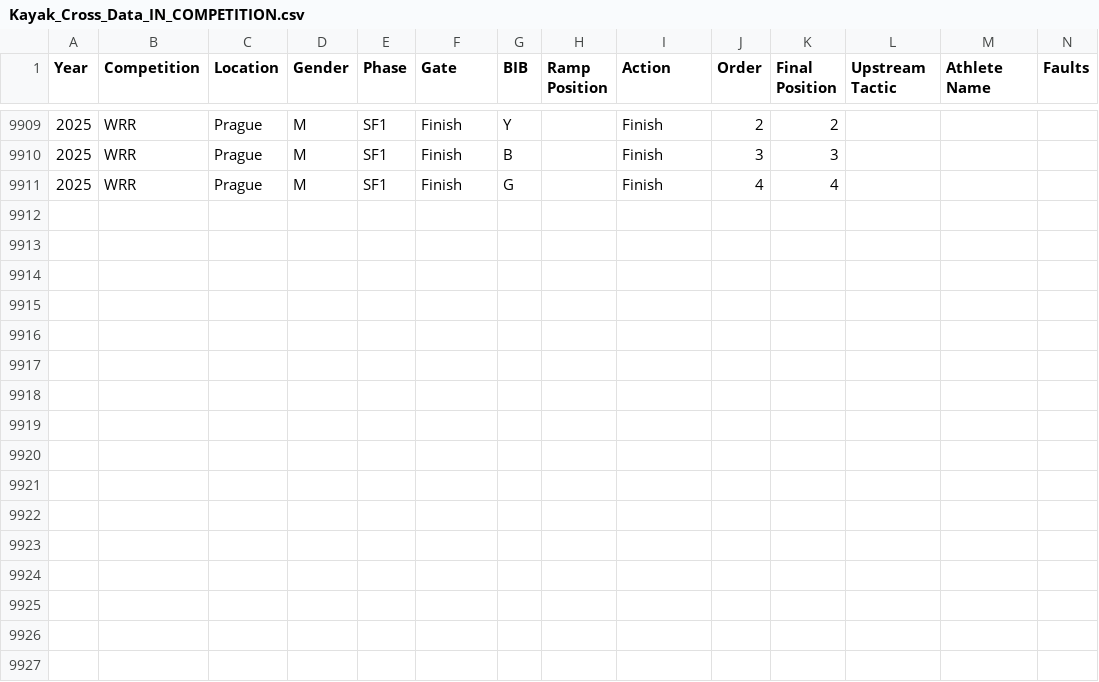
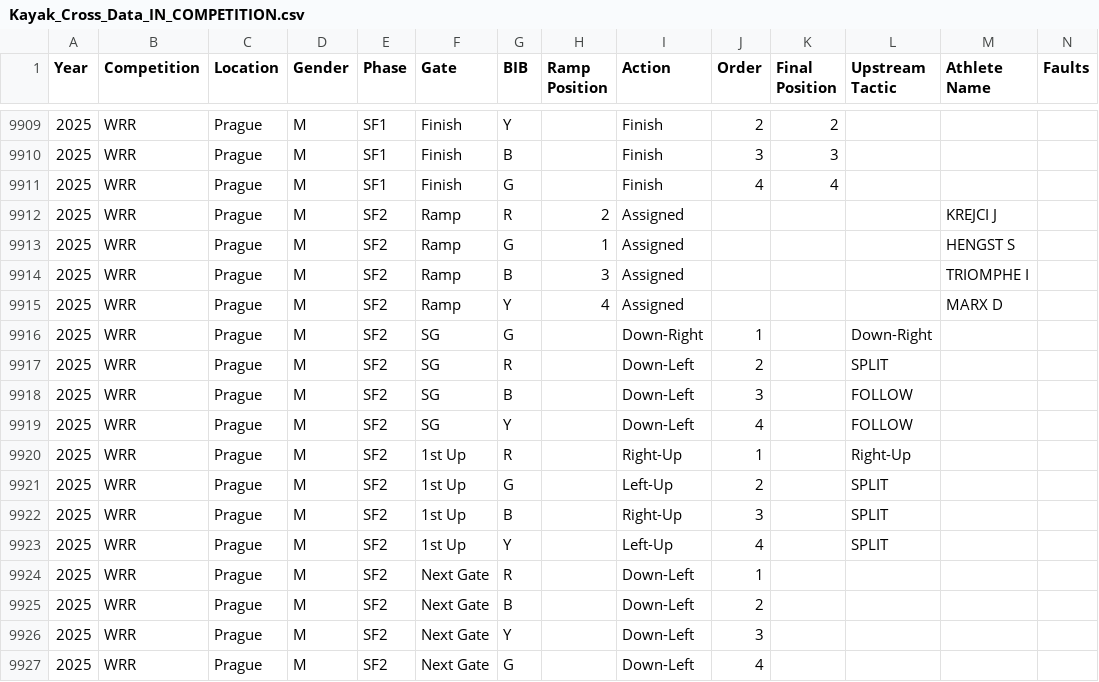
Before and after one commit to katrina-sutherland/kx_tagger, a CSV file: data/Kayak_Cross_Data_IN_COMPETITION.csv, drawn as a sheet; only a part is shown, gaps mark what is left out; rows hold the shown columns only; the diff names each change by its address in the sheet, - before the commit and + after, or states it on an @@ line.

Commit message:
Automated update for In-Competition Report: Kayak_Cross_Data_IN_COMPETITION.csv

```diff
--- a/data/Kayak_Cross_Data_IN_COMPETITION.csv
+++ b/data/Kayak_Cross_Data_IN_COMPETITION.csv
+row 9912: 2025 | WRR | Prague | M | SF2 | Ramp | R | 2 | Assigned |  |  |  | KREJCI J
+row 9913: 2025 | WRR | Prague | M | SF2 | Ramp | G | 1 | Assigned |  |  |  | HENGST S
+row 9914: 2025 | WRR | Prague | M | SF2 | Ramp | B | 3 | Assigned |  |  |  | TRIOMPHE I
+row 9915: 2025 | WRR | Prague | M | SF2 | Ramp | Y | 4 | Assigned |  |  |  | MARX D
+row 9916: 2025 | WRR | Prague | M | SF2 | SG | G |  | Down-Right | 1 |  | Down-Right
+row 9917: 2025 | WRR | Prague | M | SF2 | SG | R |  | Down-Left | 2 |  | SPLIT
+row 9918: 2025 | WRR | Prague | M | SF2 | SG | B |  | Down-Left | 3 |  | FOLLOW
+row 9919: 2025 | WRR | Prague | M | SF2 | SG | Y |  | Down-Left | 4 |  | FOLLOW
+row 9920: 2025 | WRR | Prague | M | SF2 | 1st Up | R |  | Right-Up | 1 |  | Right-Up
+row 9921: 2025 | WRR | Prague | M | SF2 | 1st Up | G |  | Left-Up | 2 |  | SPLIT
+row 9922: 2025 | WRR | Prague | M | SF2 | 1st Up | B |  | Right-Up | 3 |  | SPLIT
+row 9923: 2025 | WRR | Prague | M | SF2 | 1st Up | Y |  | Left-Up | 4 |  | SPLIT
+row 9924: 2025 | WRR | Prague | M | SF2 | Next Gate | R |  | Down-Left | 1
+row 9925: 2025 | WRR | Prague | M | SF2 | Next Gate | B |  | Down-Left | 2
+row 9926: 2025 | WRR | Prague | M | SF2 | Next Gate | Y |  | Down-Left | 3
+row 9927: 2025 | WRR | Prague | M | SF2 | Next Gate | G |  | Down-Left | 4
```
